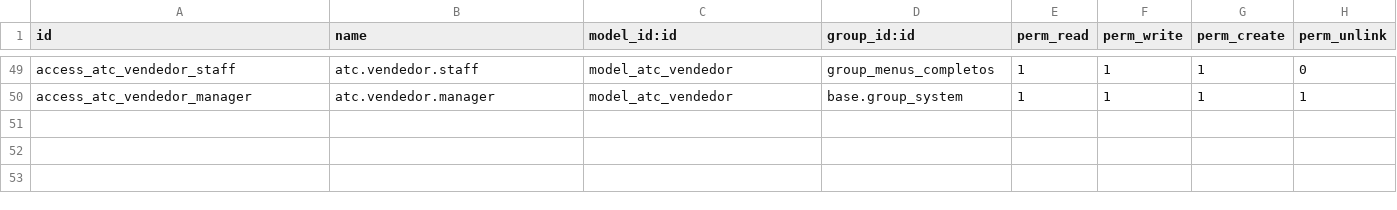
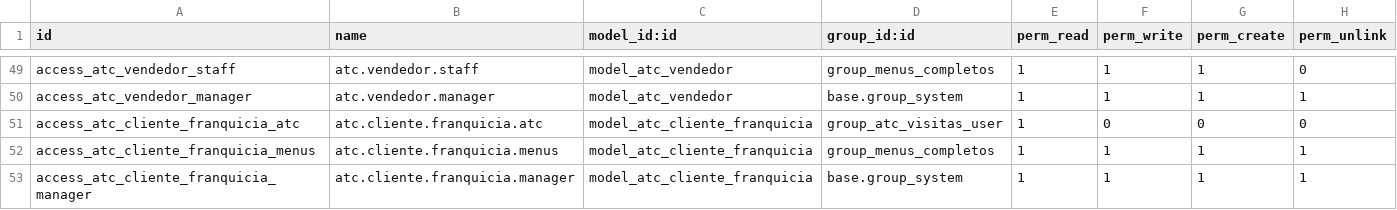
Before and after one commit to T3Cread18/odoo-norte, a CSV file: addons/atc_visitas_tecnicas/security/ir.model.access.csv, drawn as a sheet; only a part is shown, gaps mark what is left out.

```diff
--- a/addons/atc_visitas_tecnicas/security/ir.model.access.csv
+++ b/addons/atc_visitas_tecnicas/security/ir.model.access.csv
@@ -50 +50,4 @@ access_atc_vendedor_staff,atc.vendedor.staff,model_atc_vendedor,group_menus_comp
 access_atc_vendedor_manager,atc.vendedor.manager,model_atc_vendedor,base.group_system,1,1,1,1
+access_atc_cliente_franquicia_atc,atc.cliente.franquicia.atc,model_atc_cliente_franquicia,group_atc_visitas_user,1,0,0,0
+access_atc_cliente_franquicia_menus,atc.cliente.franquicia.menus,model_atc_cliente_franquicia,group_menus_completos,1,1,1,1
+access_atc_cliente_franquicia_manager,atc.cliente.franquicia.manager,model_atc_cliente_franquicia,base.group_system,1,1,1,1
```
Also changed, not shown: 12 other files.
